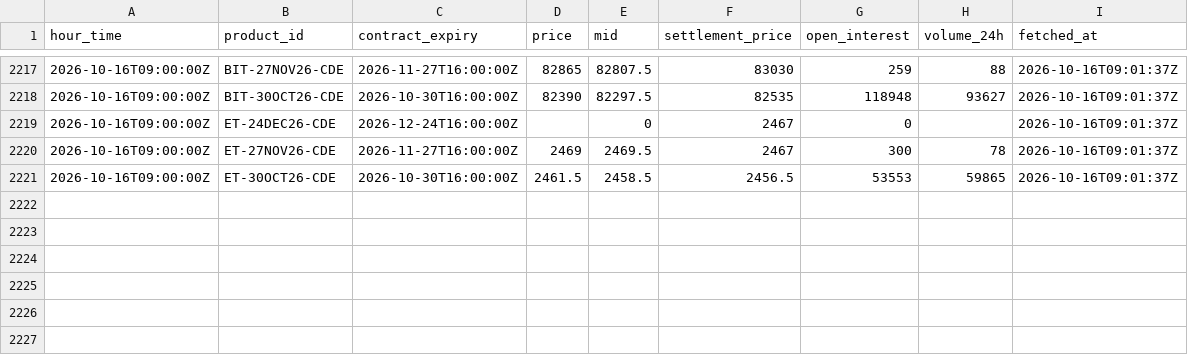
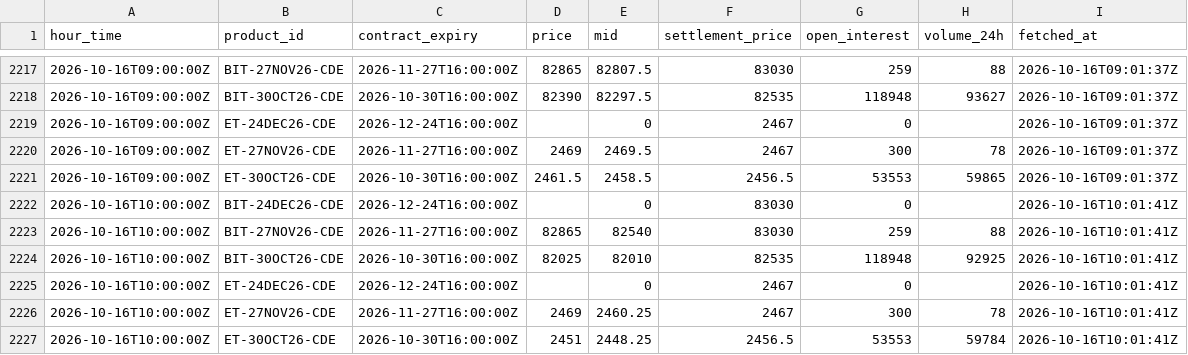
Before and after one commit to luke-cramer/ai-trading, a CSV file: data/carry/dated/2026-10.csv, drawn as a sheet; only a part is shown, gaps mark what is left out; the diff names each change by its address in the sheet, - before the commit and + after, or states it on an @@ line.

Commit message:
data(carry): ingest 2026-10-16T10:01Z

```diff
--- a/data/carry/dated/2026-10.csv
+++ b/data/carry/dated/2026-10.csv
+row 2222: 2026-10-16T10:00:00Z | BIT-24DEC26-CDE | 2026-12-24T16:00:00Z |  | 0 | 83030 | 0 |  | 2026-10-16T10:01:41Z
+row 2223: 2026-10-16T10:00:00Z | BIT-27NOV26-CDE | 2026-11-27T16:00:00Z | 82865 | 82540 | 83030 | 259 | 88 | 2026-10-16T10:01:41Z
+row 2224: 2026-10-16T10:00:00Z | BIT-30OCT26-CDE | 2026-10-30T16:00:00Z | 82025 | 82010 | 82535 | 118948 | 92925 | 2026-10-16T10:01:41Z
+row 2225: 2026-10-16T10:00:00Z | ET-24DEC26-CDE | 2026-12-24T16:00:00Z |  | 0 | 2467 | 0 |  | 2026-10-16T10:01:41Z
+row 2226: 2026-10-16T10:00:00Z | ET-27NOV26-CDE | 2026-11-27T16:00:00Z | 2469 | 2460.25 | 2467 | 300 | 78 | 2026-10-16T10:01:41Z
+row 2227: 2026-10-16T10:00:00Z | ET-30OCT26-CDE | 2026-10-30T16:00:00Z | 2451 | 2448.25 | 2456.5 | 53553 | 59784 | 2026-10-16T10:01:41Z
```
Also changed, not shown: data/carry/spot/2026-10.csv, 6 other files.
